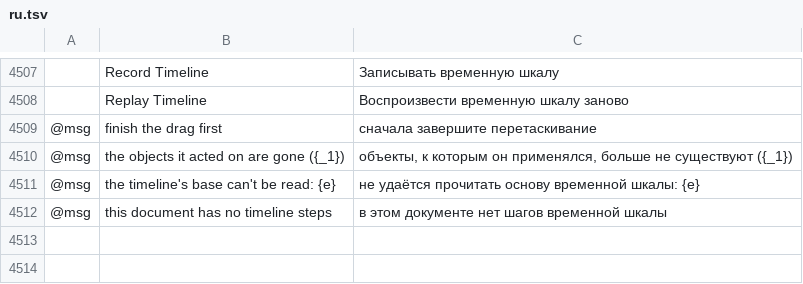
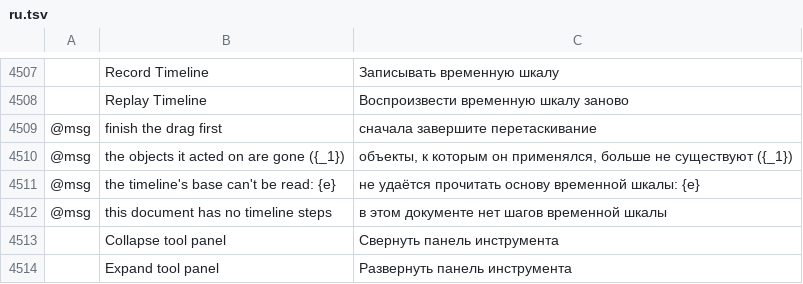
Before and after one commit to eccentricexecutioners-spec/euclidean, a TSV file: crates/ui-egui/src/i18n/ru.tsv, drawn as a sheet; only a part is shown, gaps mark what is left out; the diff names each change by its address in the sheet, - before the commit and + after, or states it on an @@ line.

```diff
--- a/crates/ui-egui/src/i18n/ru.tsv
+++ b/crates/ui-egui/src/i18n/ru.tsv
+row 4513:  | Collapse tool panel | Свернуть панель инструмента
+row 4514:  | Expand tool panel | Развернуть панель инструмента
```
Also changed, not shown: crates/ui-egui/src/i18n/es.tsv, crates/ui-egui/src/i18n/fr.tsv, 18 other files.
